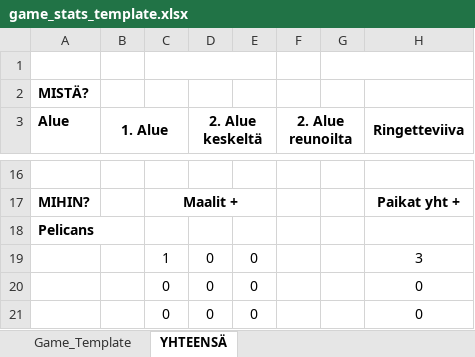
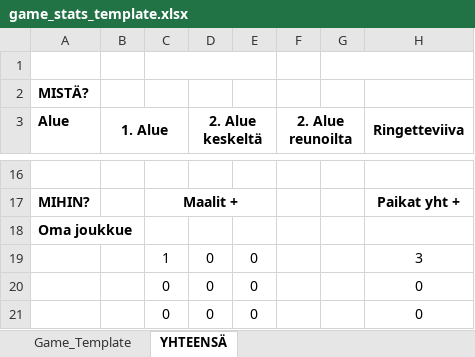
Before and after one commit to Joona374/scoring-app-3, an Excel workbook: backend/excels/game_stats_template.xlsx, sheet YHTEENSÄ, drawn as a sheet; only a part is shown, gaps mark what is left out; values as stored, in another font and other column widths than the file's, no borders; the diff names each change by its address in the sheet, - before the commit and + after, or states it on an @@ line.

```diff
--- a/backend/excels/game_stats_template.xlsx (sheet YHTEENSÄ)
+++ b/backend/excels/game_stats_template.xlsx (sheet YHTEENSÄ)
-A18 (Alue): Pelicans
+A18 (Alue): Oma joukkue
```
Also changed, not shown: sheet Game_Template, backend/excels/Pelaajatilastot_tyhja.xlsx, backend/excels/players_summary_template.xlsx, 29 other files.
